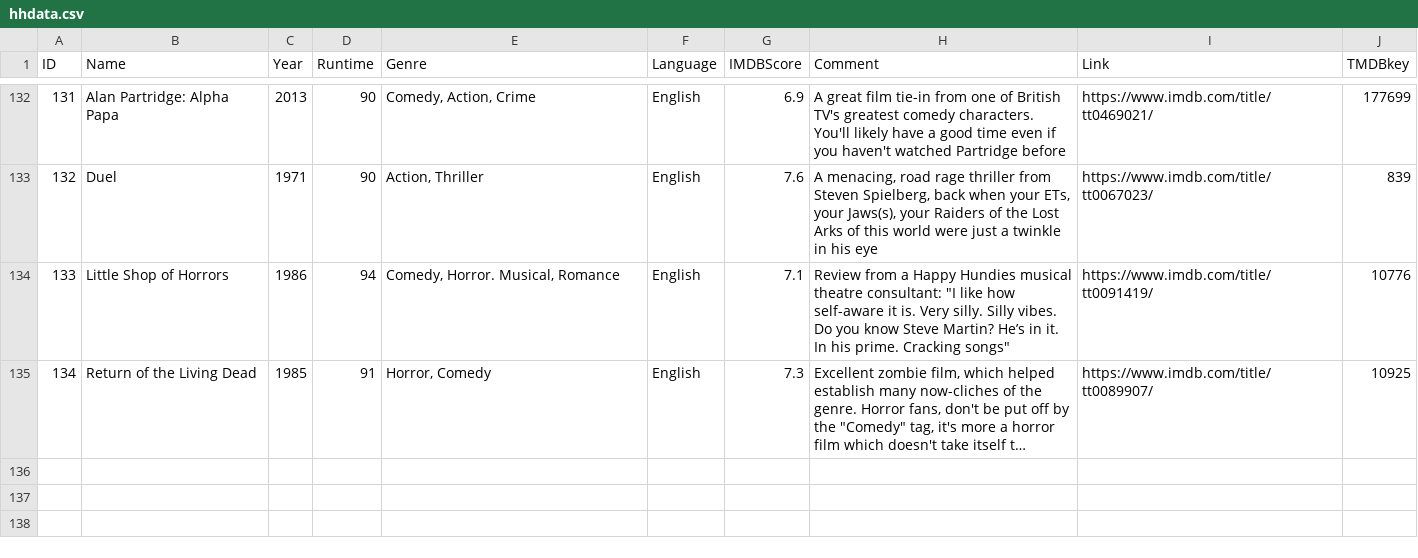
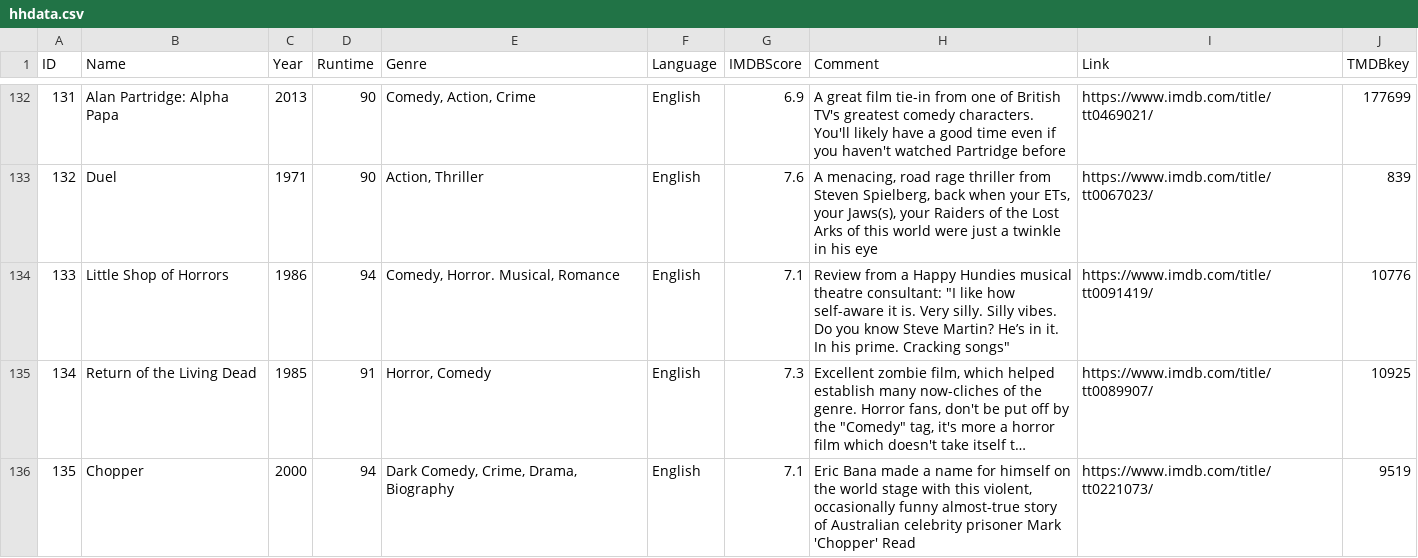
Before and after one commit to easterlymould/happyhundies, a CSV file: hhdata.csv, drawn as a sheet; only a part is shown, gaps mark what is left out; long unchanged cells end in …; the diff names each change by its address in the sheet, - before the commit and + after, or states it on an @@ line.

```diff
--- a/hhdata.csv
+++ b/hhdata.csv
+row 136: 135 | Chopper | 2000 | 94 | Dark Comedy, Crime, Drama, Biography | English | 7.1 | Eric Bana made a name for himself on the world stage with this violent, occasionally funny almost-true story of Australian celebrity prisoner Mark 'Chopper' Read | https://www.imdb.com/title/tt0221073/ | 9519
```
Also changed, not shown: 1 other file.
